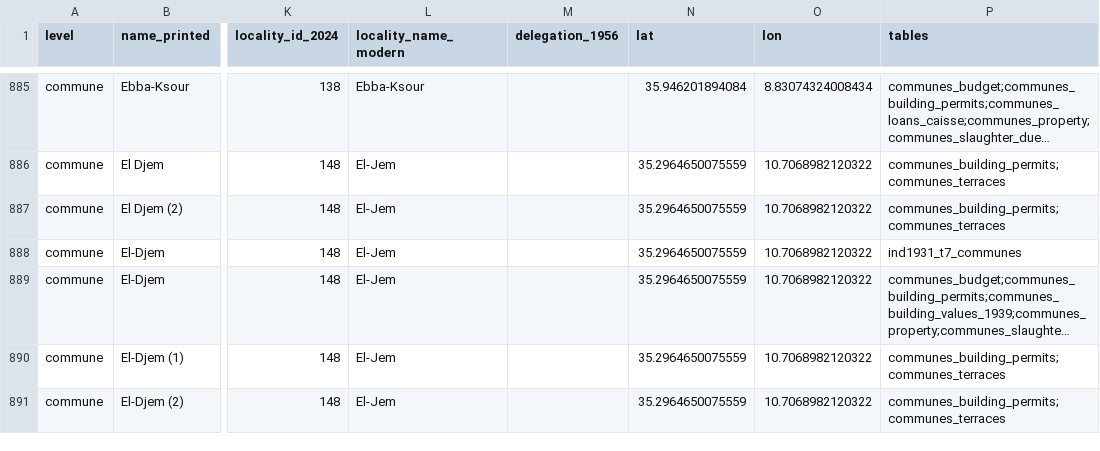
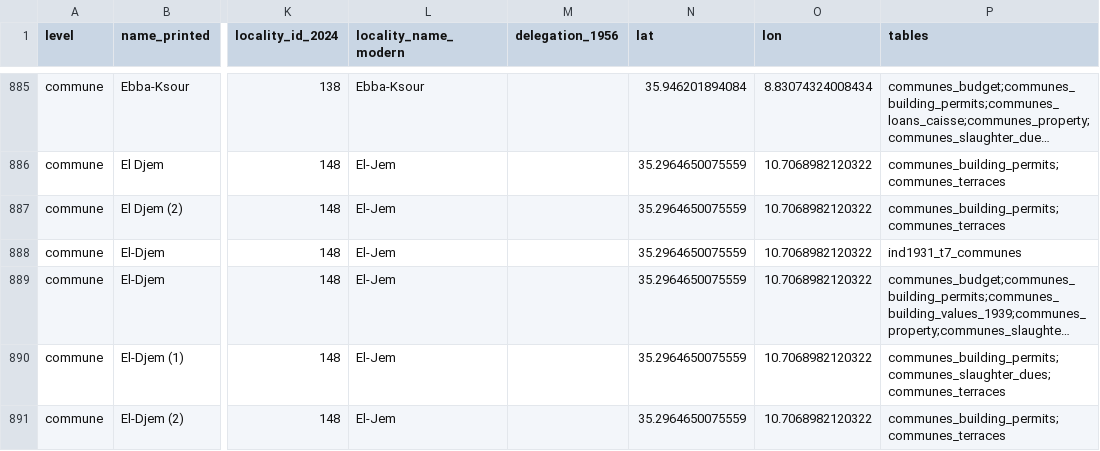
Before and after one commit to MedDhia/tncensus, a CSV file: data-raw/colonial_census/place_crosswalk.csv, drawn as a sheet; only a part is shown, gaps mark what is left out; long unchanged cells end in …; the diff covers the shown part only; the diff names each change by its address in the sheet, - before the commit and + after, or states it on an @@ line.

```diff
--- a/data-raw/colonial_census/place_crosswalk.csv
+++ b/data-raw/colonial_census/place_crosswalk.csv
-P890 (tables): communes_building_permits;communes_terraces
+P890 (tables): communes_building_permits;communes_slaughter_dues;communes_terraces
```
Also changed, not shown: 7 added rows and 11 edited cells elsewhere in this file, 18 other files.
